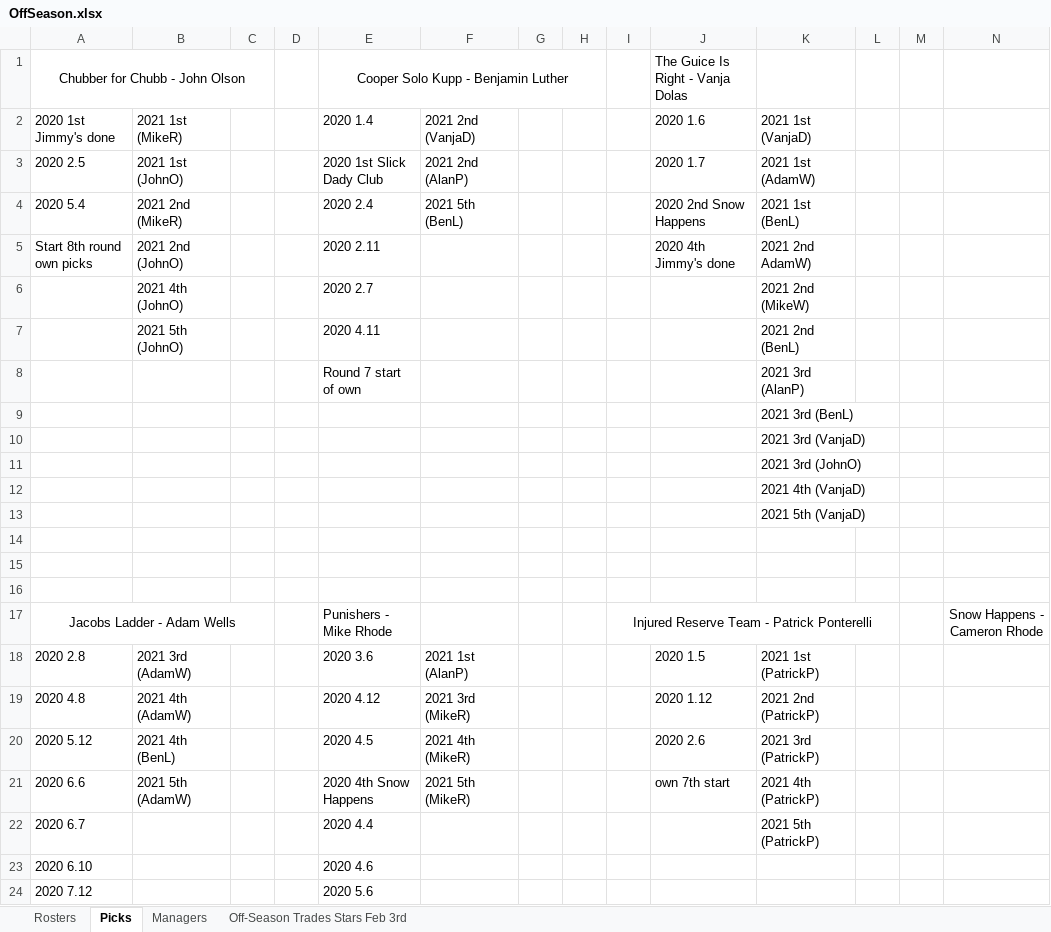
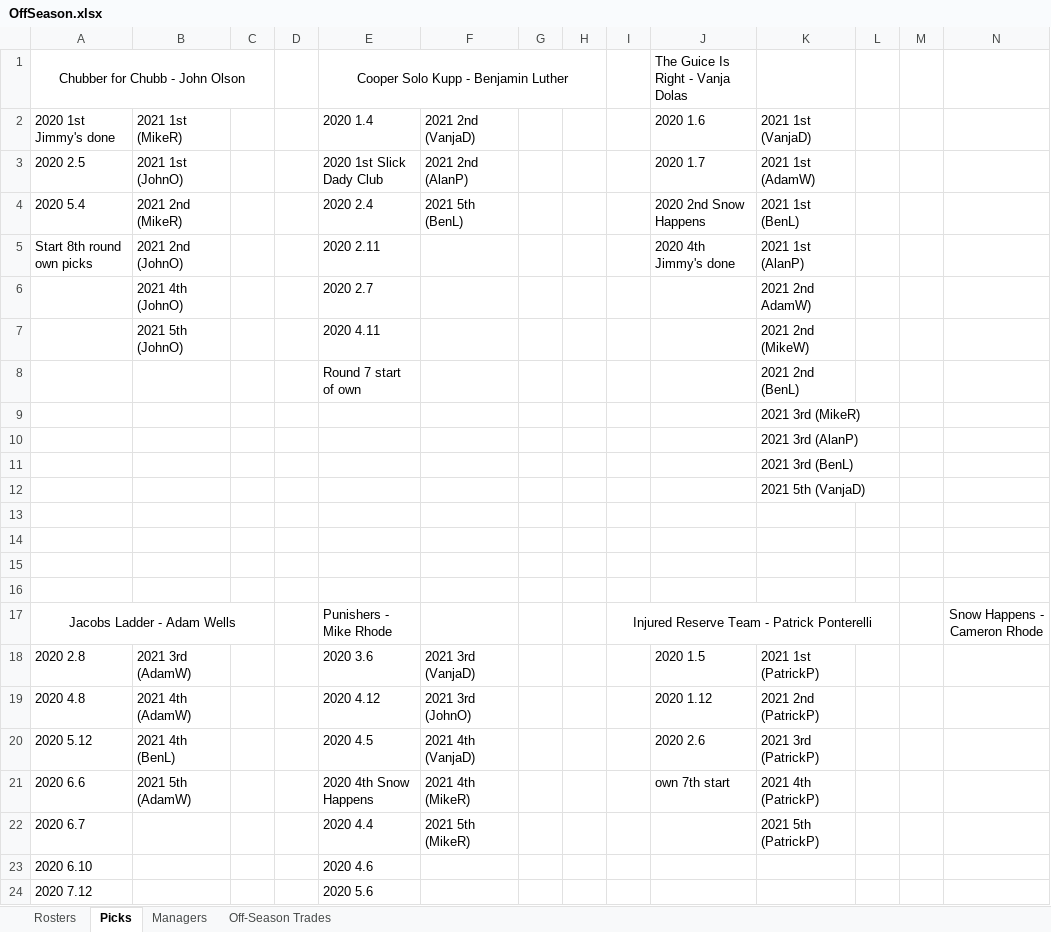
Before and after one commit to johnolson8734/Dynasty, an Excel workbook: OffSeason.xlsx, sheet Picks, drawn as a sheet; only a part is shown; values as stored, in another font and other column widths than the file's, no borders; removed rows and columns are numbered as before the commit, all else as after; rows hold the shown columns only; the diff names each change by its address in the sheet, - before the commit and + after, or states it on an @@ line.

Commit message:
Trade

```diff
--- a/OffSeason.xlsx (sheet Picks)
+++ b/OffSeason.xlsx (sheet Picks)
-sheet tab: Off-Season Trades Stars Feb 3rd
+sheet tab: Off-Season Trades
-K5: 2021 2nd AdamW)
+K5: 2021 1st (AlanP)
-K6: 2021 2nd (MikeW)
+K6: 2021 2nd AdamW)
-K7: 2021 2nd (BenL)
+K7: 2021 2nd (MikeW)
-K8: 2021 3rd (AlanP)
+K8: 2021 2nd (BenL)
-K9: 2021 3rd (BenL)
+K9: 2021 3rd (MikeR)
-K10: 2021 3rd (VanjaD)
+K10: 2021 3rd (AlanP)
-K11: 2021 3rd (JohnO)
+K11: 2021 3rd (BenL)
-row 12:  |  |  |  |  |  |  |  |  |  | 2021 4th (VanjaD)
+row 16: (empty)
-F18: 2021 1st (AlanP)
+F18: 2021 3rd (VanjaD)
-F19: 2021 3rd (MikeR)
+F19: 2021 3rd (JohnO)
-F20: 2021 4th (MikeR)
+F20: 2021 4th (VanjaD)
-F21: 2021 5th (MikeR)
+F21: 2021 4th (MikeR)
-F22: (empty)
+F22: 2021 5th (MikeR)
```
Also changed, not shown: sheet Rosters, sheet Off-Season Trades.
